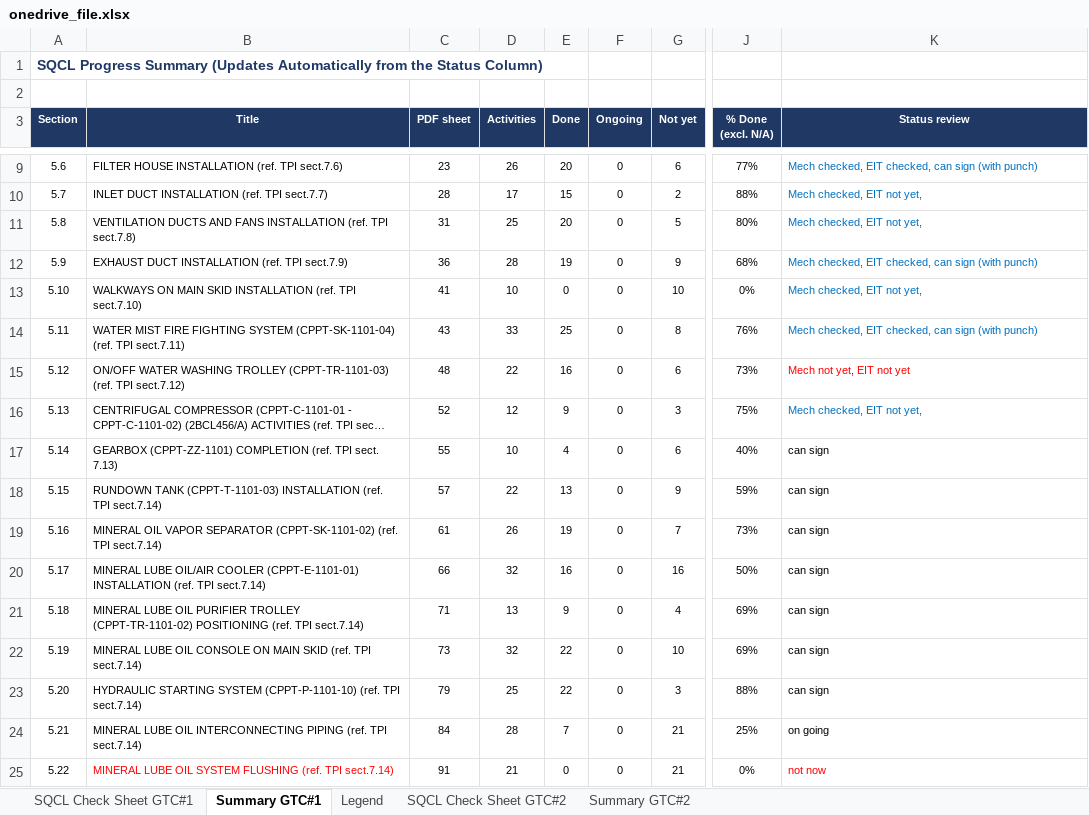
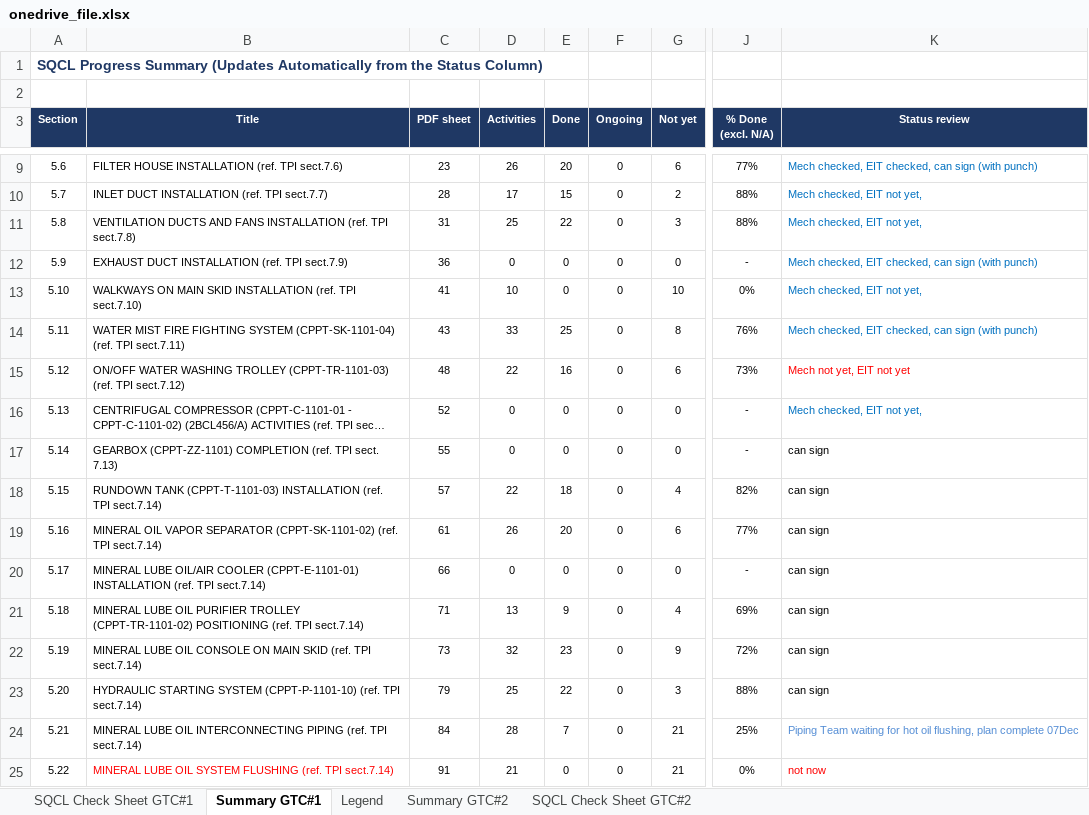
Before and after one commit to vubadien1983-droid/sqcl-dashboard, an Excel workbook: onedrive_file.xlsx, sheet Summary GTC#1, drawn as a sheet; only a part is shown, gaps mark what is left out; long unchanged cells end in …; values as stored, in another font and other column widths than the file's, no borders; the diff covers the shown part only; the diff names each change by its address in the sheet, - before the commit and + after, or states it on an @@ line.

```diff
--- a/onedrive_file.xlsx (sheet Summary GTC#1)
+++ b/onedrive_file.xlsx (sheet Summary GTC#1)
@@ sheet tab order changed: SQCL Check Sheet GTC#1 | Summary GTC#1 | Legend | Summary GTC#2 | SQCL Check Sheet GTC#2 @@
-E11 (Done): 20
+E11 (Done): 22
-G11 (Not yet): 5
+G11 (Not yet): 3
-J11 (% Done (excl. N/A)): 80%
+J11 (% Done (excl. N/A)): 88%
-D12 (Activities): 28
+D12 (Activities): 0
-E12 (Done): 19
+E12 (Done): 0
-G12 (Not yet): 9
+G12 (Not yet): 0
-J12 (% Done (excl. N/A)): 68%
+J12 (% Done (excl. N/A)): -
-D16 (Activities): 12
+D16 (Activities): 0
-E16 (Done): 9
+E16 (Done): 0
-G16 (Not yet): 3
+G16 (Not yet): 0
-J16 (% Done (excl. N/A)): 75%
+J16 (% Done (excl. N/A)): -
-D17 (Activities): 10
+D17 (Activities): 0
-E17 (Done): 4
+E17 (Done): 0
-G17 (Not yet): 6
+G17 (Not yet): 0
-J17 (% Done (excl. N/A)): 40%
+J17 (% Done (excl. N/A)): -
-E18 (Done): 13
+E18 (Done): 18
-G18 (Not yet): 9
+G18 (Not yet): 4
-J18 (% Done (excl. N/A)): 59%
+J18 (% Done (excl. N/A)): 82%
-E19 (Done): 19
+E19 (Done): 20
-G19 (Not yet): 7
+G19 (Not yet): 6
-J19 (% Done (excl. N/A)): 73%
+J19 (% Done (excl. N/A)): 77%
-D20 (Activities): 32
+D20 (Activities): 0
-E20 (Done): 16
+E20 (Done): 0
-G20 (Not yet): 16
+G20 (Not yet): 0
-J20 (% Done (excl. N/A)): 50%
+J20 (% Done (excl. N/A)): -
-E22 (Done): 22
+E22 (Done): 23
-G22 (Not yet): 10
+G22 (Not yet): 9
-J22 (% Done (excl. N/A)): 69%
+J22 (% Done (excl. N/A)): 72%
-K24 (Status review): on going
+K24 (Status review): Piping Team waiting for hot oil flushing, plan complete 07Dec
-K24 text colour: black
+K24 text colour: #558ED5
```
Also changed, not shown: 41 edited cells and cell formats elsewhere in this sheet, sheet SQCL Check Sheet GTC#1, sheet Summary GTC#2, sheet SQCL Check Sheet GTC#2, hidden cells, 4 other files.
